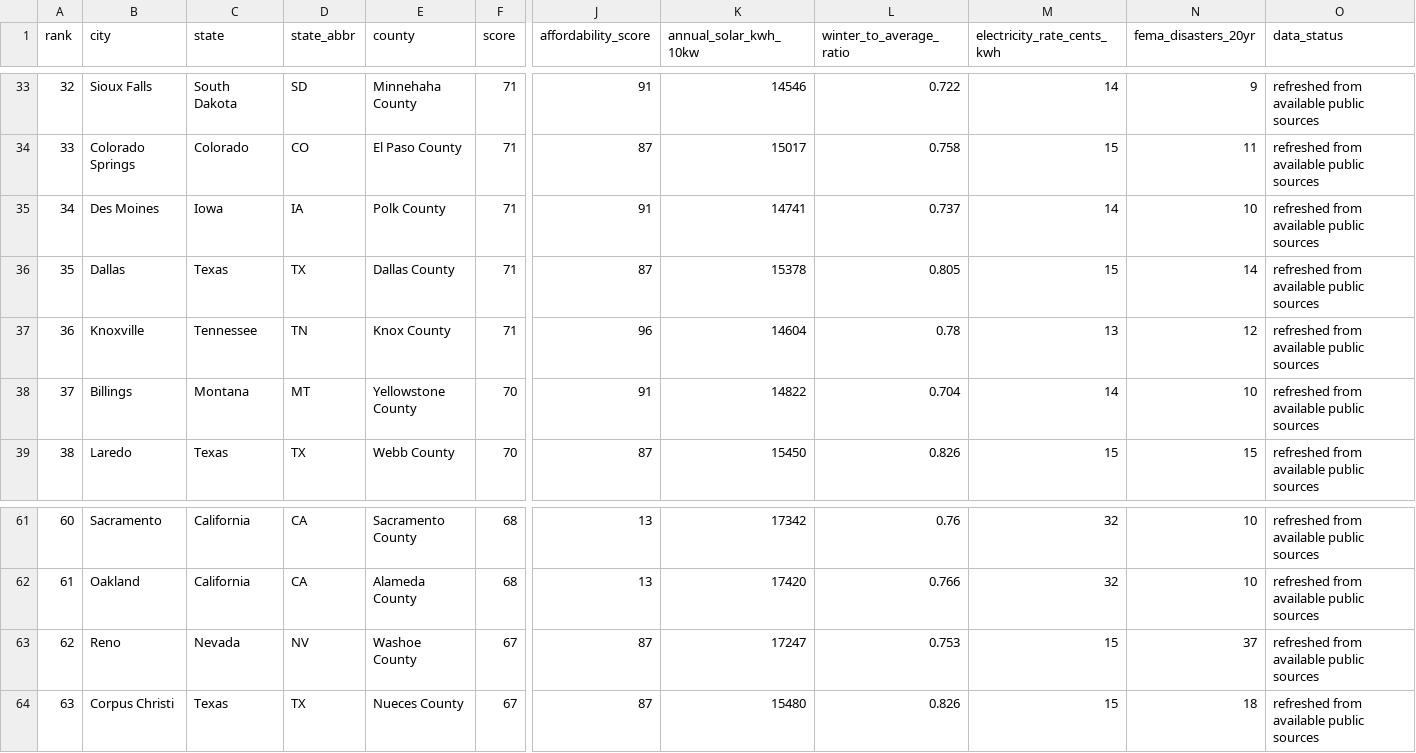
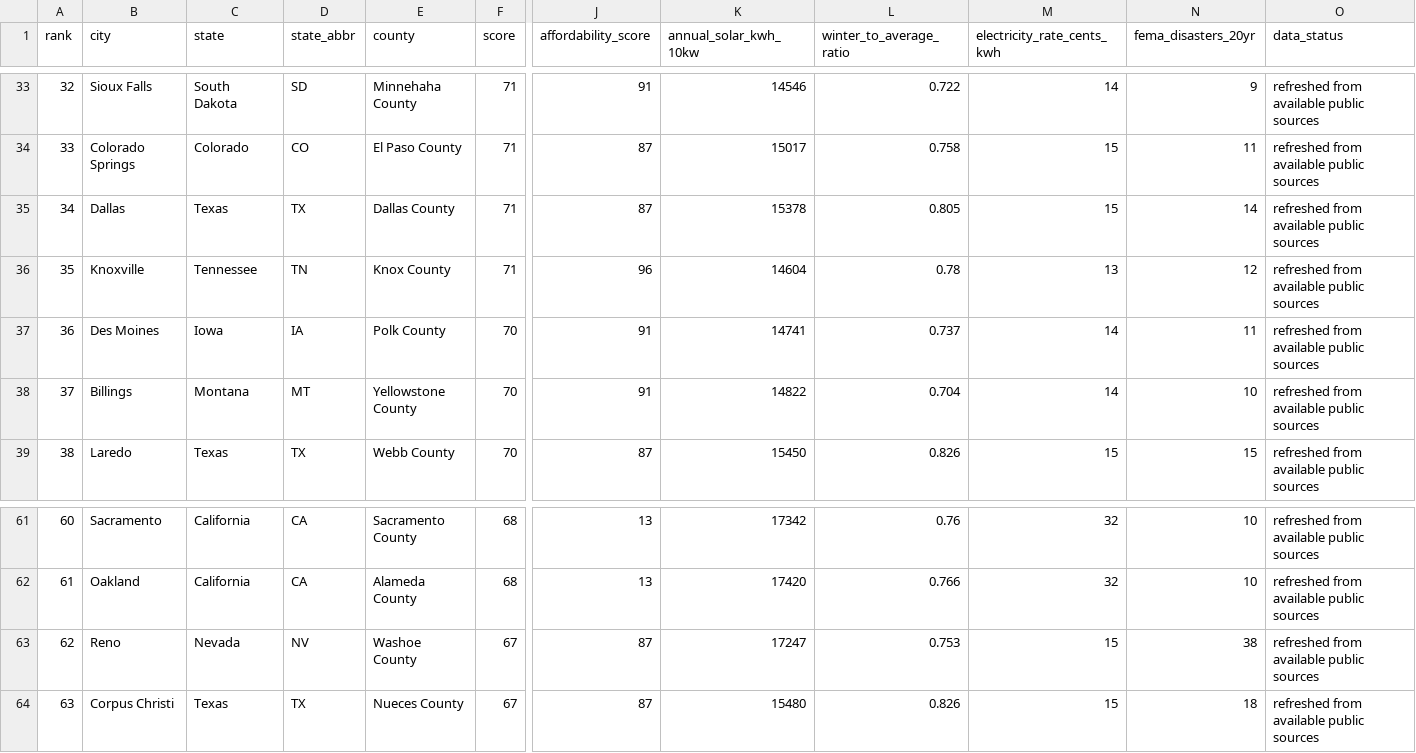
Before and after one commit to zmpersonal/voltoutpost, a CSV file: data/resilience-index.csv, drawn as a sheet; only a part is shown, gaps mark what is left out; removed rows and columns are numbered as before the commit, all else as after; rows hold the shown columns only; the diff names each change by its address in the sheet, - before the commit and + after, or states it on an @@ line.

```diff
--- a/data/resilience-index.csv
+++ b/data/resilience-index.csv
-row 35: 34 | Des Moines | Iowa | IA | Polk County | 71 | 91 | 14741 | 0.737 | 14 | 10 | refreshed from available public sources
-A35 (rank): 35
+A35 (rank): 34
-A36 (rank): 36
+A36 (rank): 35
+row 37: 36 | Des Moines | Iowa | IA | Polk County | 70 | 91 | 14741 | 0.737 | 14 | 11 | refreshed from available public sources
-N63 (fema_disasters_20yr): 37
+N63 (fema_disasters_20yr): 38
```
Also changed, not shown: 9 other files.
